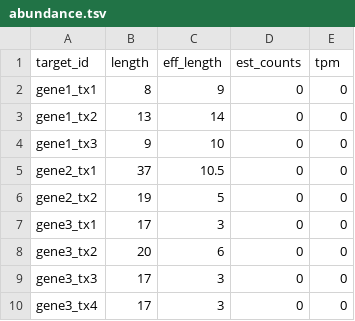
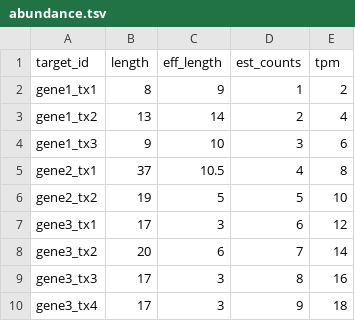
Before and after one commit to jprunier-ulaval/rnaseq, a TSV file: inst/extdata/quant_test_valid/a/abundance.tsv, drawn as a sheet.

```diff
--- a/inst/extdata/quant_test_valid/a/abundance.tsv
+++ b/inst/extdata/quant_test_valid/a/abundance.tsv
@@ -1,10 +1,10 @@
 target_id	length	eff_length	est_counts	tpm
-gene1_tx1	8	9	0	0
-gene1_tx2	13	14	0	0
-gene1_tx3	9	10	0	0
-gene2_tx1	37	10.5	0	0
-gene2_tx2	19	5	0	0
-gene3_tx1	17	3	0	0
-gene3_tx2	20	6	0	0
-gene3_tx3	17	3	0	0
-gene3_tx4	17	3	0	0
+gene1_tx1	8	9	1	2
+gene1_tx2	13	14	2	4
+gene1_tx3	9	10	3	6
+gene2_tx1	37	10.5	4	8
+gene2_tx2	19	5	5	10
+gene3_tx1	17	3	6	12
+gene3_tx2	20	6	7	14
+gene3_tx3	17	3	8	16
+gene3_tx4	17	3	9	18
```
Also changed, not shown: inst/extdata/quant_test_valid/b/abundance.tsv, inst/extdata/quant_test_valid/c/abundance.tsv, 14 other files.
